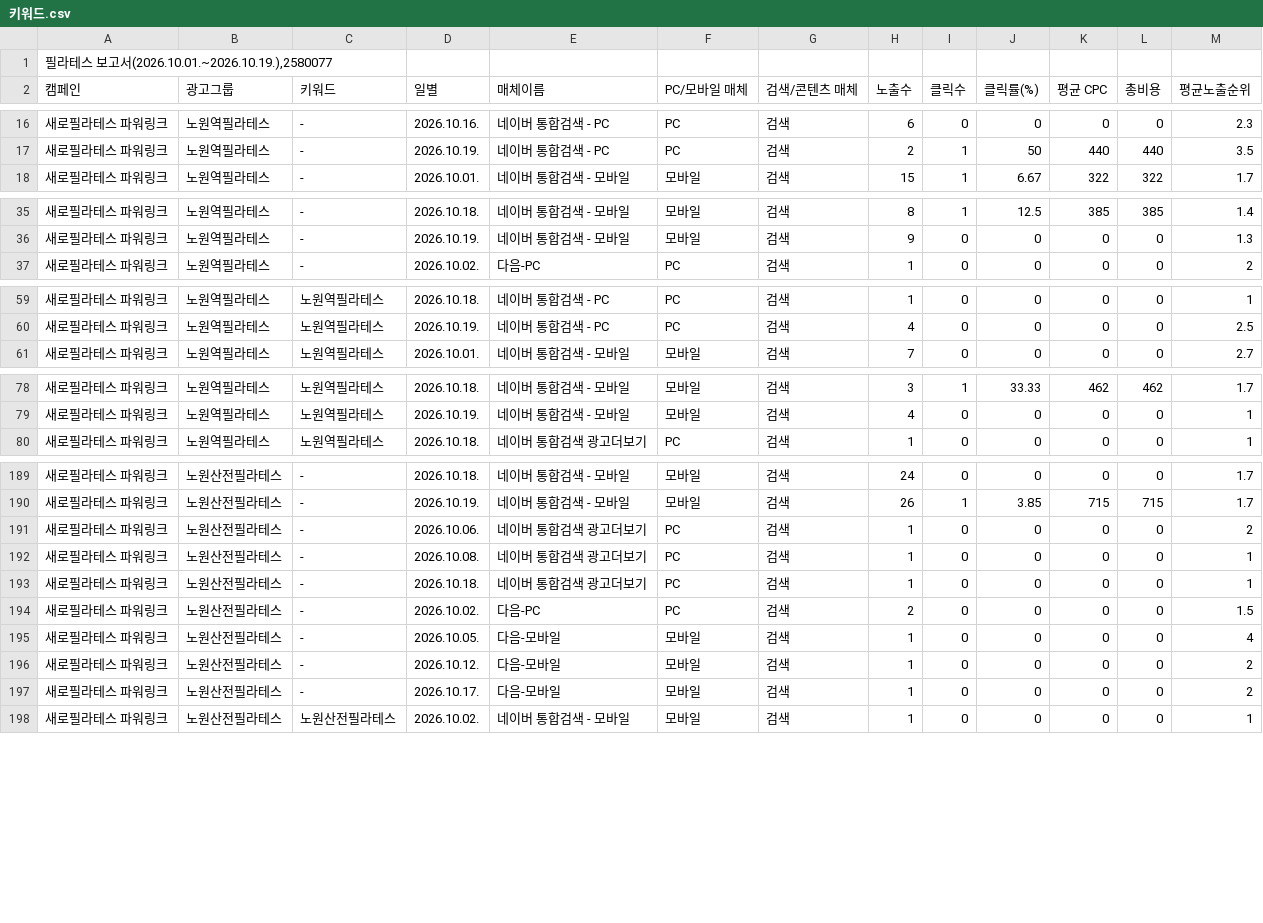
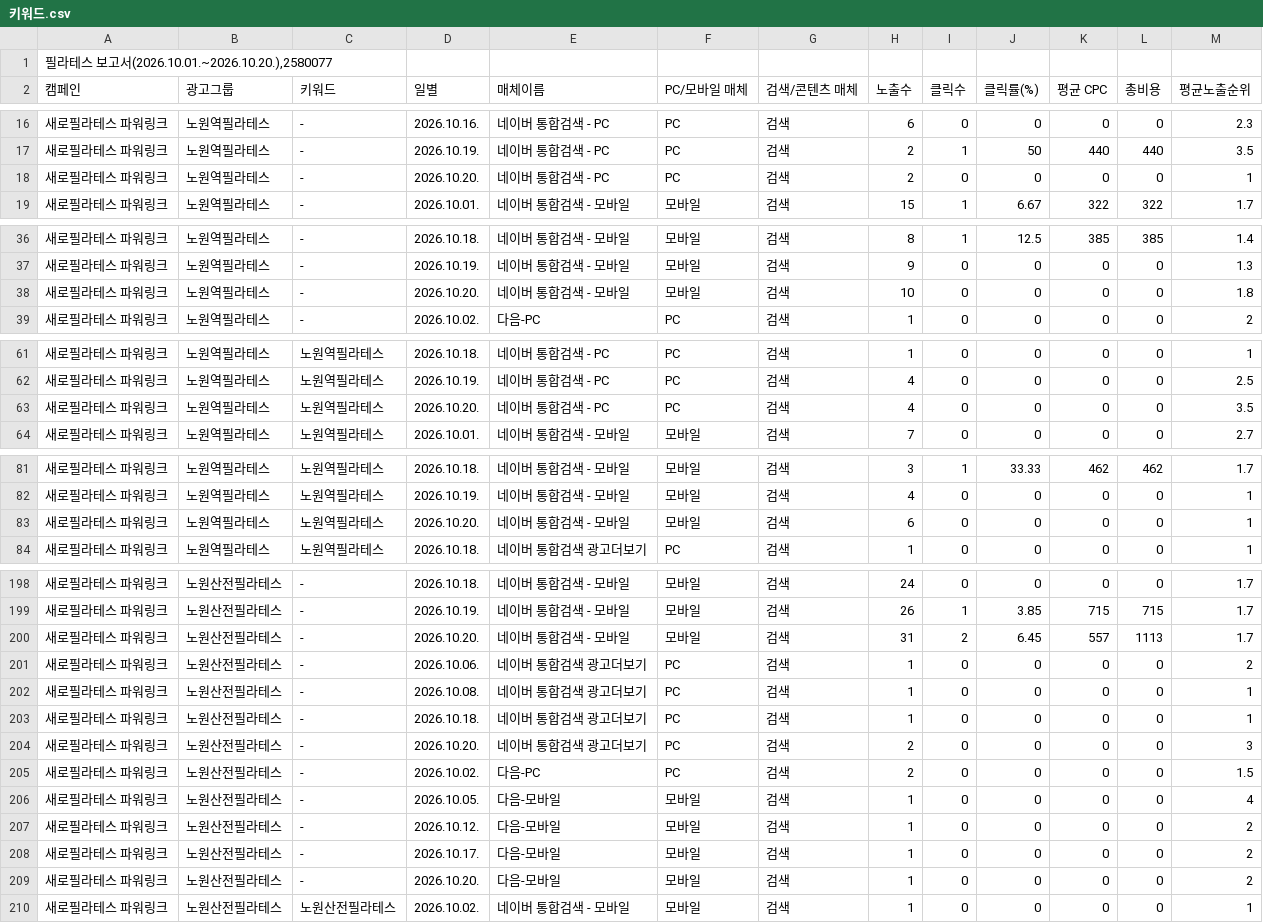
Before and after one commit to LeeKwanBeom/saero-ad-report-skill, a CSV file: data/2026-10/키워드.csv, drawn as a sheet; only a part is shown, gaps mark what is left out; the diff covers the shown part only.

```diff
--- a/data/2026-10/키워드.csv
+++ b/data/2026-10/키워드.csv
@@ -1,2 +1,2 @@
-"필라테스 보고서(2026.10.01.~2026.10.19.),2580077"
+"필라테스 보고서(2026.10.01.~2026.10.20.),2580077"
 캠페인,광고그룹,키워드,일별,매체이름,PC/모바일 매체,검색/콘텐츠 매체,노출수,클릭수,클릭률(%),평균 CPC,총비용,평균노출순위
@@ -17,2 +17,3 @@
 새로필라테스 파워링크,노원역필라테스,-,2026.10.19.,네이버 통합검색 - PC,PC,검색,2,1,50,440,440,3.5
+새로필라테스 파워링크,노원역필라테스,-,2026.10.20.,네이버 통합검색 - PC,PC,검색,2,0,0,0,0,1
 새로필라테스 파워링크,노원역필라테스,-,2026.10.01.,네이버 통합검색 - 모바일,모바일,검색,15,1,6.67,322,322,1.7
@@ -36,2 +37,3 @@
 새로필라테스 파워링크,노원역필라테스,-,2026.10.19.,네이버 통합검색 - 모바일,모바일,검색,9,0,0,0,0,1.3
+새로필라테스 파워링크,노원역필라테스,-,2026.10.20.,네이버 통합검색 - 모바일,모바일,검색,10,0,0,0,0,1.8
 새로필라테스 파워링크,노원역필라테스,-,2026.10.02.,다음-PC,PC,검색,1,0,0,0,0,2
@@ -60,2 +62,3 @@
 새로필라테스 파워링크,노원역필라테스,노원역필라테스,2026.10.19.,네이버 통합검색 - PC,PC,검색,4,0,0,0,0,2.5
+새로필라테스 파워링크,노원역필라테스,노원역필라테스,2026.10.20.,네이버 통합검색 - PC,PC,검색,4,0,0,0,0,3.5
 새로필라테스 파워링크,노원역필라테스,노원역필라테스,2026.10.01.,네이버 통합검색 - 모바일,모바일,검색,7,0,0,0,0,2.7
@@ -79,2 +82,3 @@
 새로필라테스 파워링크,노원역필라테스,노원역필라테스,2026.10.19.,네이버 통합검색 - 모바일,모바일,검색,4,0,0,0,0,1
+새로필라테스 파워링크,노원역필라테스,노원역필라테스,2026.10.20.,네이버 통합검색 - 모바일,모바일,검색,6,0,0,0,0,1
 새로필라테스 파워링크,노원역필라테스,노원역필라테스,2026.10.18.,네이버 통합검색 광고더보기,PC,검색,1,0,0,0,0,1
@@ -190,2 +199,3 @@
 새로필라테스 파워링크,노원산전필라테스,-,2026.10.19.,네이버 통합검색 - 모바일,모바일,검색,26,1,3.85,715,715,1.7
+새로필라테스 파워링크,노원산전필라테스,-,2026.10.20.,네이버 통합검색 - 모바일,모바일,검색,31,2,6.45,557,1113,1.7
 새로필라테스 파워링크,노원산전필라테스,-,2026.10.06.,네이버 통합검색 광고더보기,PC,검색,1,0,0,0,0,2
@@ -193,2 +203,3 @@
 새로필라테스 파워링크,노원산전필라테스,-,2026.10.18.,네이버 통합검색 광고더보기,PC,검색,1,0,0,0,0,1
+새로필라테스 파워링크,노원산전필라테스,-,2026.10.20.,네이버 통합검색 광고더보기,PC,검색,2,0,0,0,0,3
 새로필라테스 파워링크,노원산전필라테스,-,2026.10.02.,다음-PC,PC,검색,2,0,0,0,0,1.5
@@ -197,2 +208,3 @@
 새로필라테스 파워링크,노원산전필라테스,-,2026.10.17.,다음-모바일,모바일,검색,1,0,0,0,0,2
+새로필라테스 파워링크,노원산전필라테스,-,2026.10.20.,다음-모바일,모바일,검색,1,0,0,0,0,2
 새로필라테스 파워링크,노원산전필라테스,노원산전필라테스,2026.10.02.,네이버 통합검색 - 모바일,모바일,검색,1,0,0,0,0,1
```
Also changed, not shown: 8 added rows elsewhere in this file, data/2026-10/검색어.csv, data/2026-10/상세지역.csv, 1 other file.
